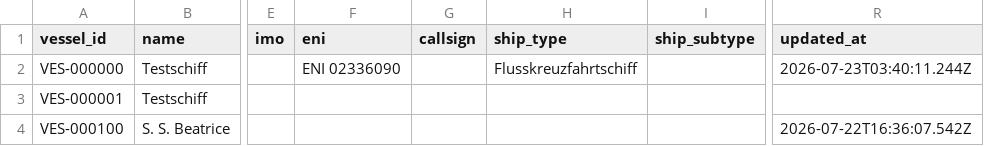
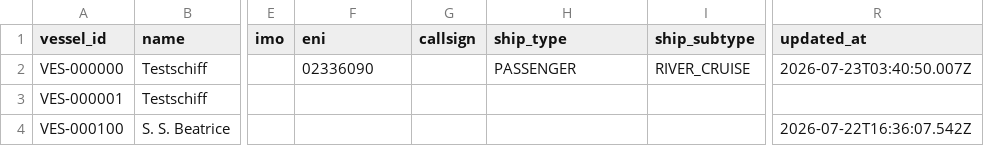
Before and after one commit to ugnet90/danube-vessel-log, a CSV file: data/vessels.csv, drawn as a sheet; only a part is shown, gaps mark what is left out; the diff names each change by its address in the sheet, - before the commit and + after, or states it on an @@ line.

```diff
--- a/data/vessels.csv
+++ b/data/vessels.csv
-F2 (eni): ENI 02336090
+F2 (eni): 02336090
-H2 (ship_type): Flusskreuzfahrtschiff
+H2 (ship_type): PASSENGER
-I2 (ship_subtype): (empty)
+I2 (ship_subtype): RIVER_CRUISE
-R2 (updated_at): 2026-07-23T03:40:11.244Z
+R2 (updated_at): 2026-07-23T03:40:50.007Z
```
Also changed, not shown: 1 other file.
